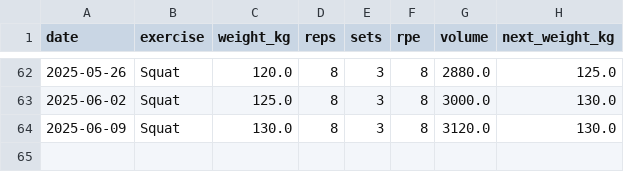
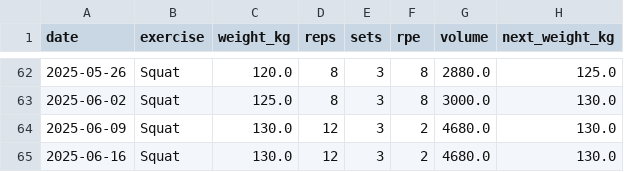
Before and after one commit to yinkak/ai-workout-tracker, a CSV file: data/transformed_workout_log.csv, drawn as a sheet; only a part is shown, gaps mark what is left out.

```diff
--- a/data/transformed_workout_log.csv
+++ b/data/transformed_workout_log.csv
@@ -63,2 +63,3 @@ date,exercise,weight_kg,reps,sets,rpe,volume,next_weight_kg
 2025-06-02,Squat,125.0,8,3,8,3000.0,130.0
-2025-06-09,Squat,130.0,8,3,8,3120.0,130.0
+2025-06-09,Squat,130.0,12,3,2,4680.0,130.0
+2025-06-16,Squat,130.0,12,3,2,4680.0,130.0
```
Also changed, not shown: data/50-Day_Workout_Log.csv, 5 other files.
